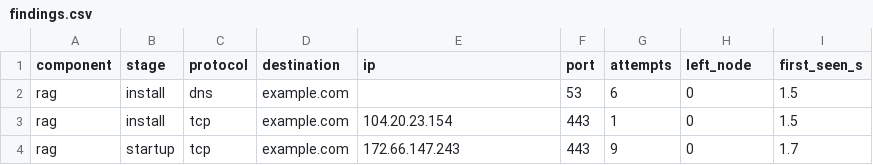
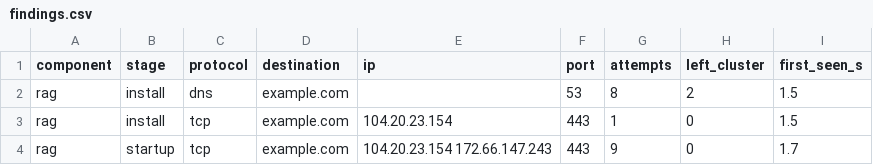
Before and after one commit to parksungyun0411/airgap-egress-audit, a CSV file: reports/kind-20261003/leak/findings.csv, drawn as a sheet.

```diff
--- a/reports/kind-20261003/leak/findings.csv
+++ b/reports/kind-20261003/leak/findings.csv
@@ -1,4 +1,4 @@
-component,stage,protocol,destination,ip,port,attempts,left_node,first_seen_s
-rag,install,dns,example.com,,53,6,0,1.5
+component,stage,protocol,destination,ip,port,attempts,left_cluster,first_seen_s
+rag,install,dns,example.com,,53,8,2,1.5
 rag,install,tcp,example.com,104.20.23.154,443,1,0,1.5
-rag,startup,tcp,example.com,172.66.147.243,443,9,0,1.7
+rag,startup,tcp,example.com,104.20.23.154 172.66.147.243,443,9,0,1.7
```
Also changed, not shown: reports/kind-20261003/before/findings.csv, 13 other files.
